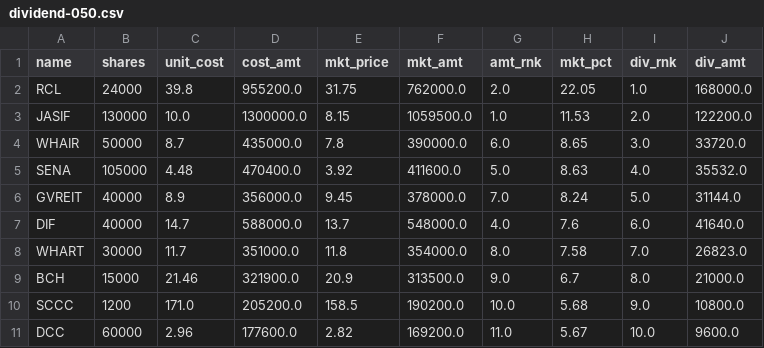
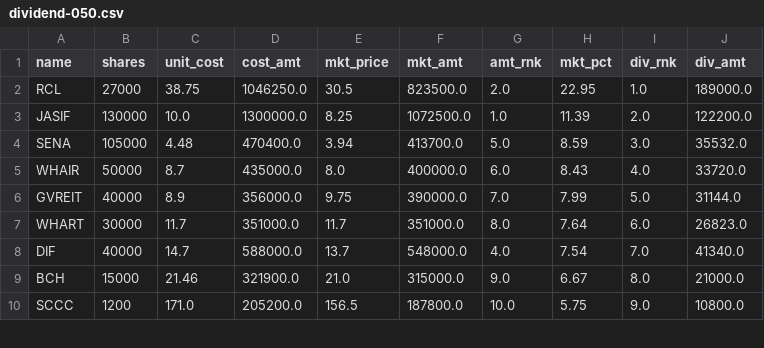
Before and after one commit to santimcs/obsidian-git-sync, a CSV file: Data/dividend-050.csv, drawn as a sheet; only a part is shown; the diff covers the shown part only.

```diff
--- a/Data/dividend-050.csv
+++ b/Data/dividend-050.csv
@@ -1,11 +1,10 @@
 name,shares,unit_cost,cost_amt,mkt_price,mkt_amt,amt_rnk,mkt_pct,div_rnk,div_amt
-RCL,24000,39.8,955200.0,31.75,762000.0,2.0,22.05,1.0,168000.0
-JASIF,130000,10.0,1300000.0,8.15,1059500.0,1.0,11.53,2.0,122200.0
-WHAIR,50000,8.7,435000.0,7.8,390000.0,6.0,8.65,3.0,33720.0
-SENA,105000,4.48,470400.0,3.92,411600.0,5.0,8.63,4.0,35532.0
-GVREIT,40000,8.9,356000.0,9.45,378000.0,7.0,8.24,5.0,31144.0
-DIF,40000,14.7,588000.0,13.7,548000.0,4.0,7.6,6.0,41640.0
-WHART,30000,11.7,351000.0,11.8,354000.0,8.0,7.58,7.0,26823.0
-BCH,15000,21.46,321900.0,20.9,313500.0,9.0,6.7,8.0,21000.0
-SCCC,1200,171.0,205200.0,158.5,190200.0,10.0,5.68,9.0,10800.0
-DCC,60000,2.96,177600.0,2.82,169200.0,11.0,5.67,10.0,9600.0
+RCL,27000,38.75,1046250.0,30.5,823500.0,2.0,22.95,1.0,189000.0
+JASIF,130000,10.0,1300000.0,8.25,1072500.0,1.0,11.39,2.0,122200.0
+SENA,105000,4.48,470400.0,3.94,413700.0,5.0,8.59,3.0,35532.0
+WHAIR,50000,8.7,435000.0,8.0,400000.0,6.0,8.43,4.0,33720.0
+GVREIT,40000,8.9,356000.0,9.75,390000.0,7.0,7.99,5.0,31144.0
+WHART,30000,11.7,351000.0,11.7,351000.0,8.0,7.64,6.0,26823.0
+DIF,40000,14.7,588000.0,13.7,548000.0,4.0,7.54,7.0,41340.0
+BCH,15000,21.46,321900.0,21.0,315000.0,9.0,6.67,8.0,21000.0
+SCCC,1200,171.0,205200.0,156.5,187800.0,10.0,5.75,9.0,10800.0
```
Also changed, not shown: 13 edited cells elsewhere in this file, Data/buy-div-price.csv, Data/daily-sales.csv, 2 other files.
